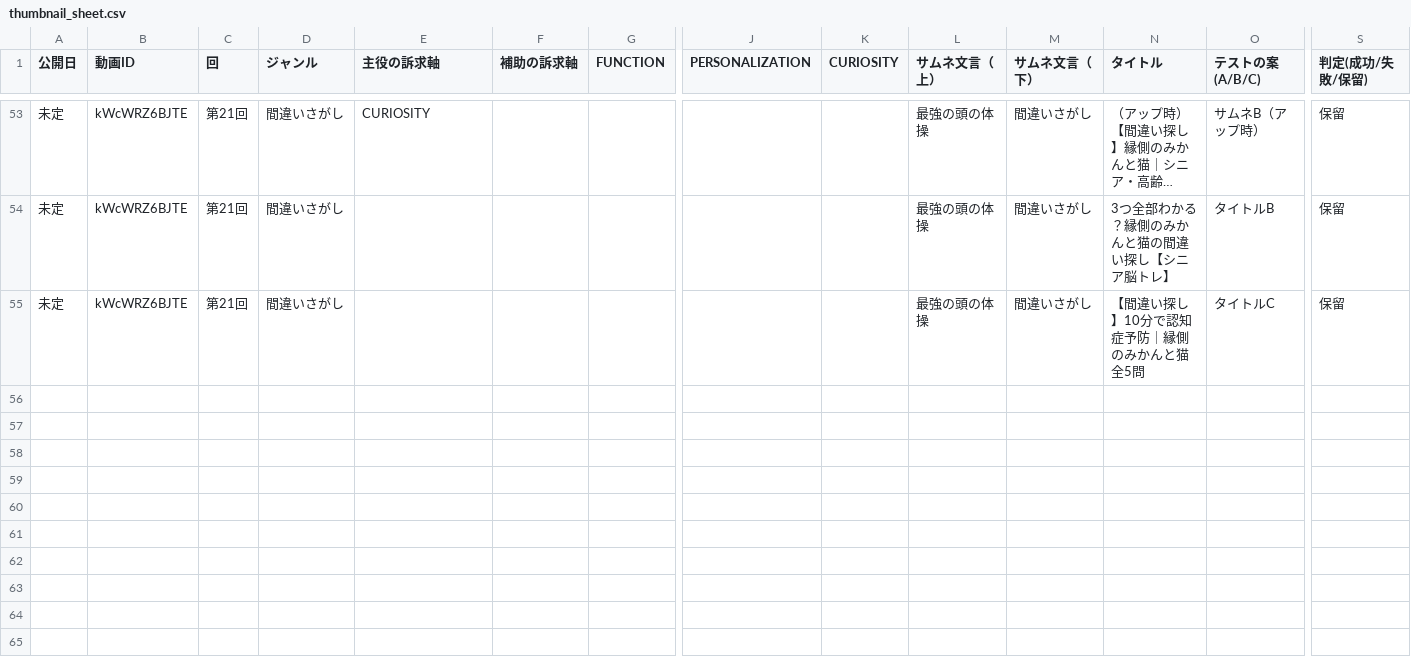
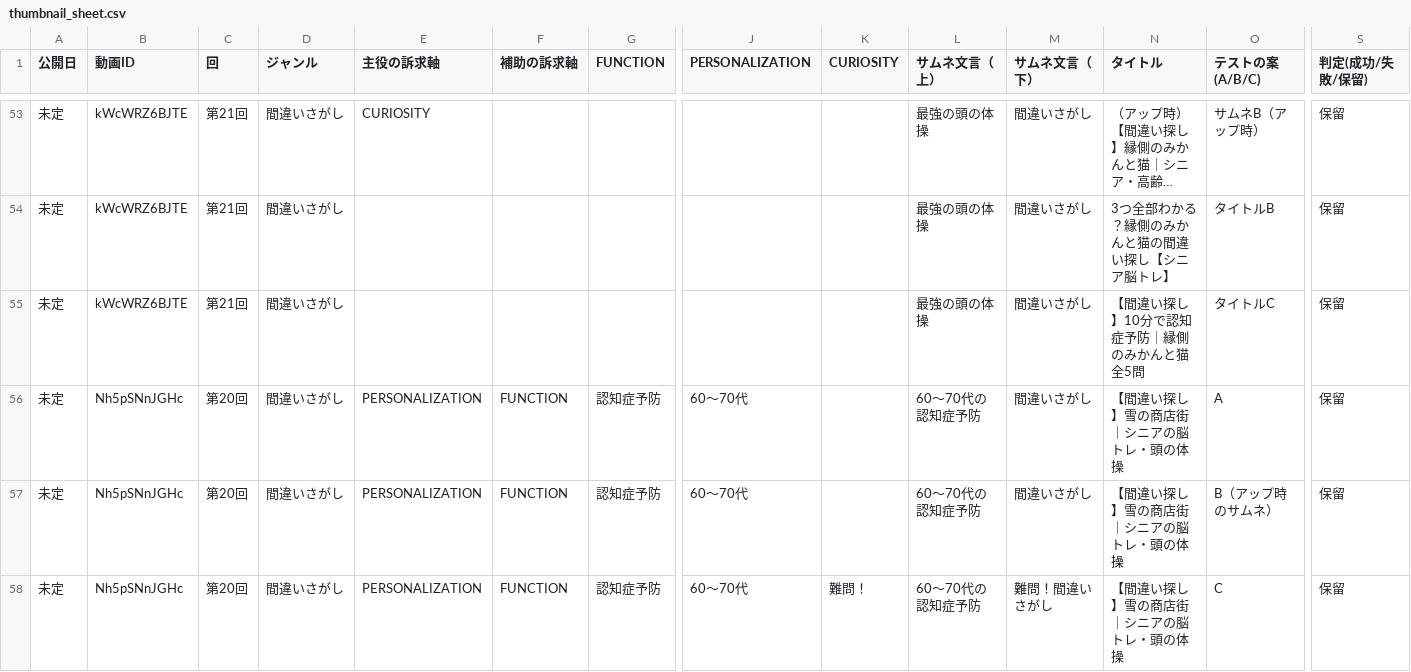
Before and after one commit to koyomi-noutore/koyomi-company, a CSV file: departments/analytics/thumbnail_sheet.csv, drawn as a sheet; only a part is shown, gaps mark what is left out; long unchanged cells end in …; rows hold the shown columns only; the diff names each change by its address in the sheet, - before the commit and + after, or states it on an @@ line.

```diff
--- a/departments/analytics/thumbnail_sheet.csv
+++ b/departments/analytics/thumbnail_sheet.csv
+row 56: 未定 | Nh5pSNnJGHc | 第20回 | 間違いさがし | PERSONALIZATION | FUNCTION | 認知症予防 | 60〜70代 |  | 60〜70代の認知症予防 | 間違いさがし | 【間違い探し】雪の商店街｜シニアの脳トレ・頭の体操 | A | 保留
+row 57: 未定 | Nh5pSNnJGHc | 第20回 | 間違いさがし | PERSONALIZATION | FUNCTION | 認知症予防 | 60〜70代 |  | 60〜70代の認知症予防 | 間違いさがし | 【間違い探し】雪の商店街｜シニアの脳トレ・頭の体操 | B（アップ時のサムネ） | 保留
+row 58: 未定 | Nh5pSNnJGHc | 第20回 | 間違いさがし | PERSONALIZATION | FUNCTION | 認知症予防 | 60〜70代 | 難問！ | 60〜70代の認知症予防 | 難問！間違いさがし | 【間違い探し】雪の商店街｜シニアの脳トレ・頭の体操 | C | 保留
```
Also changed, not shown: 11 other files.
